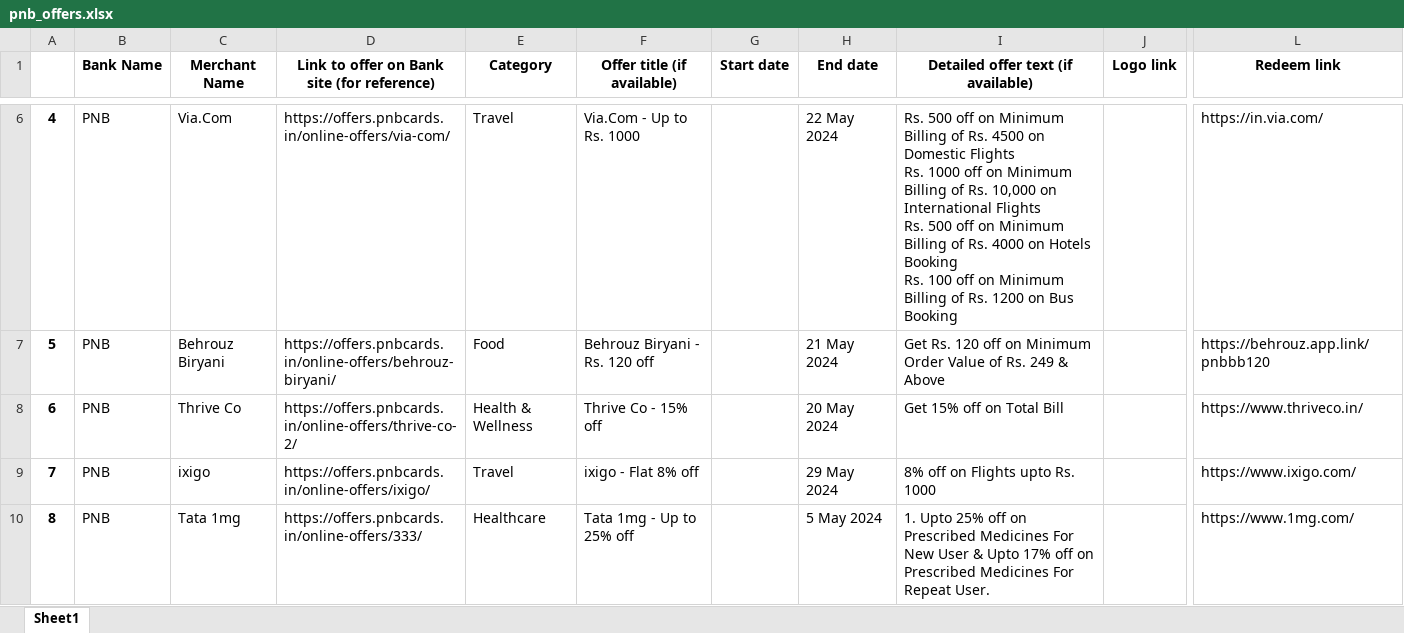
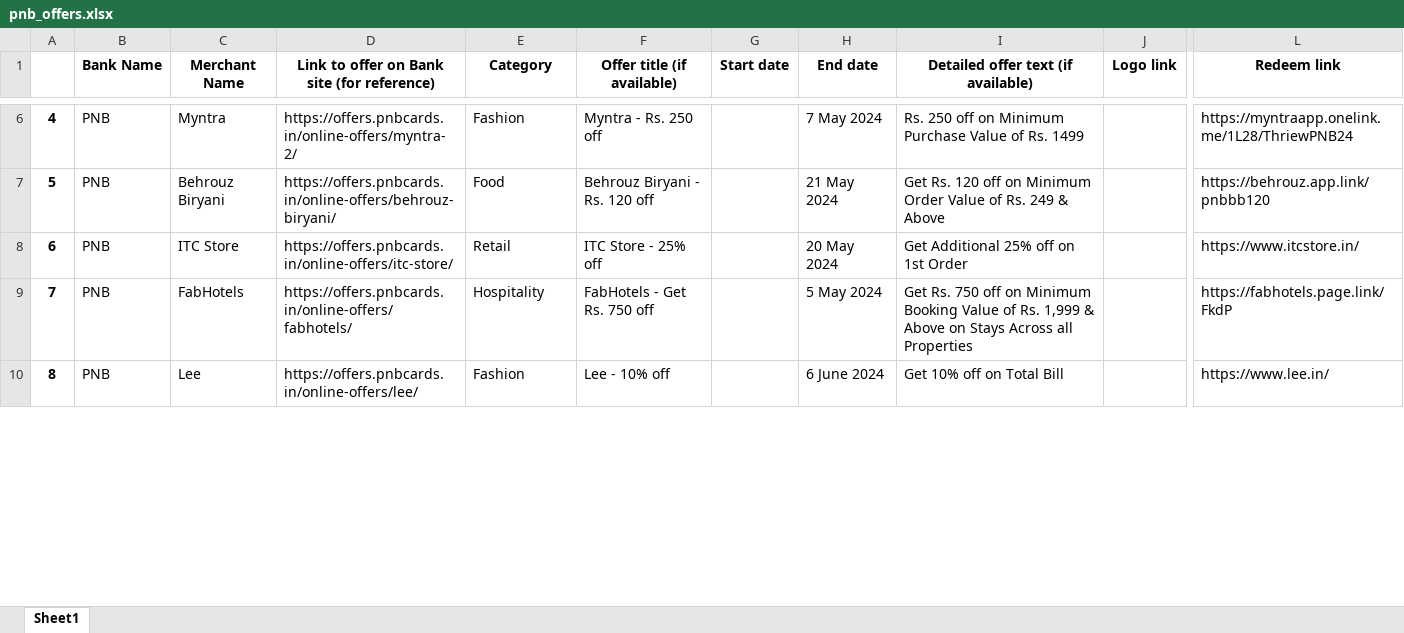
Before and after one commit to kalsep/Bank-Offer-Recommdation-System, an Excel workbook: Web-Scraping/data/pnb_offers.xlsx, sheet Sheet1, drawn as a sheet; only a part is shown, gaps mark what is left out; values as stored, in another font and other column widths than the file's, no borders; ↵ is a line break in a cell; the diff covers the shown part only; the diff names each change by its address in the sheet, - before the commit and + after, or states it on an @@ line.

```diff
--- a/Web-Scraping/data/pnb_offers.xlsx (sheet Sheet1)
+++ b/Web-Scraping/data/pnb_offers.xlsx (sheet Sheet1)
-C6 (Merchant Name): Via.Com
+C6 (Merchant Name): Myntra
-D6: https://offers.pnbcards.in/online-offers/via-com/
+D6: https://offers.pnbcards.in/online-offers/myntra-2/
-E6 (Category): Travel
+E6 (Category): Fashion
-F6 (Offer title (if available)): Via.Com - Up to Rs. 1000
+F6 (Offer title (if available)): Myntra - Rs. 250 off
-H6 (End date): 22 May 2024
+H6 (End date): 7 May 2024
-I6: Rs. 500 off on Minimum Billing of Rs. 4500 on Domestic Flights ↵ Rs. 1000 off on Minimum Billing of Rs. 10,000 on International Flights ↵ Rs. 500 off on Minimum Billing of Rs. 4000 on Hotels Booking ↵ Rs. 100 off on Minimum Billing of Rs. 1200 on Bus Booking
+I6: Rs. 250 off on Minimum Purchase Value of Rs. 1499
-L6 (Redeem link): https://in.via.com/
+L6 (Redeem link): https://myntraapp.onelink.me/1L28/ThriewPNB24
-C8 (Merchant Name): Thrive Co
+C8 (Merchant Name): ITC Store
-D8: https://offers.pnbcards.in/online-offers/thrive-co-2/
+D8: https://offers.pnbcards.in/online-offers/itc-store/
-E8 (Category): Health & Wellness
+E8 (Category): Retail
-F8 (Offer title (if available)): Thrive Co - 15% off
+F8 (Offer title (if available)): ITC Store - 25% off
-I8: Get 15% off on Total Bill
+I8: Get Additional 25% off on 1st Order
-L8 (Redeem link): https://www.thriveco.in/
+L8 (Redeem link): https://www.itcstore.in/
-C9 (Merchant Name): ixigo
+C9 (Merchant Name): FabHotels
-D9: https://offers.pnbcards.in/online-offers/ixigo/
+D9: https://offers.pnbcards.in/online-offers/fabhotels/
-E9 (Category): Travel
+E9 (Category): Hospitality
-F9 (Offer title (if available)): ixigo - Flat 8% off
+F9 (Offer title (if available)): FabHotels - Get Rs. 750 off
-H9 (End date): 29 May 2024
+H9 (End date): 5 May 2024
-I9: 8% off on Flights upto Rs. 1000
+I9: Get Rs. 750 off on Minimum Booking Value of Rs. 1,999 & Above on Stays Across all Properties
-L9 (Redeem link): https://www.ixigo.com/
+L9 (Redeem link): https://fabhotels.page.link/FkdP
-C10 (Merchant Name): Tata 1mg
+C10 (Merchant Name): Lee
-D10: https://offers.pnbcards.in/online-offers/333/
+D10: https://offers.pnbcards.in/online-offers/lee/
-E10 (Category): Healthcare
+E10 (Category): Fashion
-F10 (Offer title (if available)): Tata 1mg - Up to 25% off
+F10 (Offer title (if available)): Lee - 10% off
-H10 (End date): 5 May 2024
+H10 (End date): 6 June 2024
-I10: 1. Upto 25% off on Prescribed Medicines For New User & Upto 17% off on Prescribed Medicines For Repeat User.
+I10: Get 10% off on Total Bill
-L10 (Redeem link): https://www.1mg.com/
+L10 (Redeem link): https://www.lee.in/
```
Also changed, not shown: 123 edited cells elsewhere in this sheet, Web-Scraping/data/indian_oversease_bank.xlsx, Web-Scraping/data/standard_charted_bank_offers.xlsx, 12 other files.
